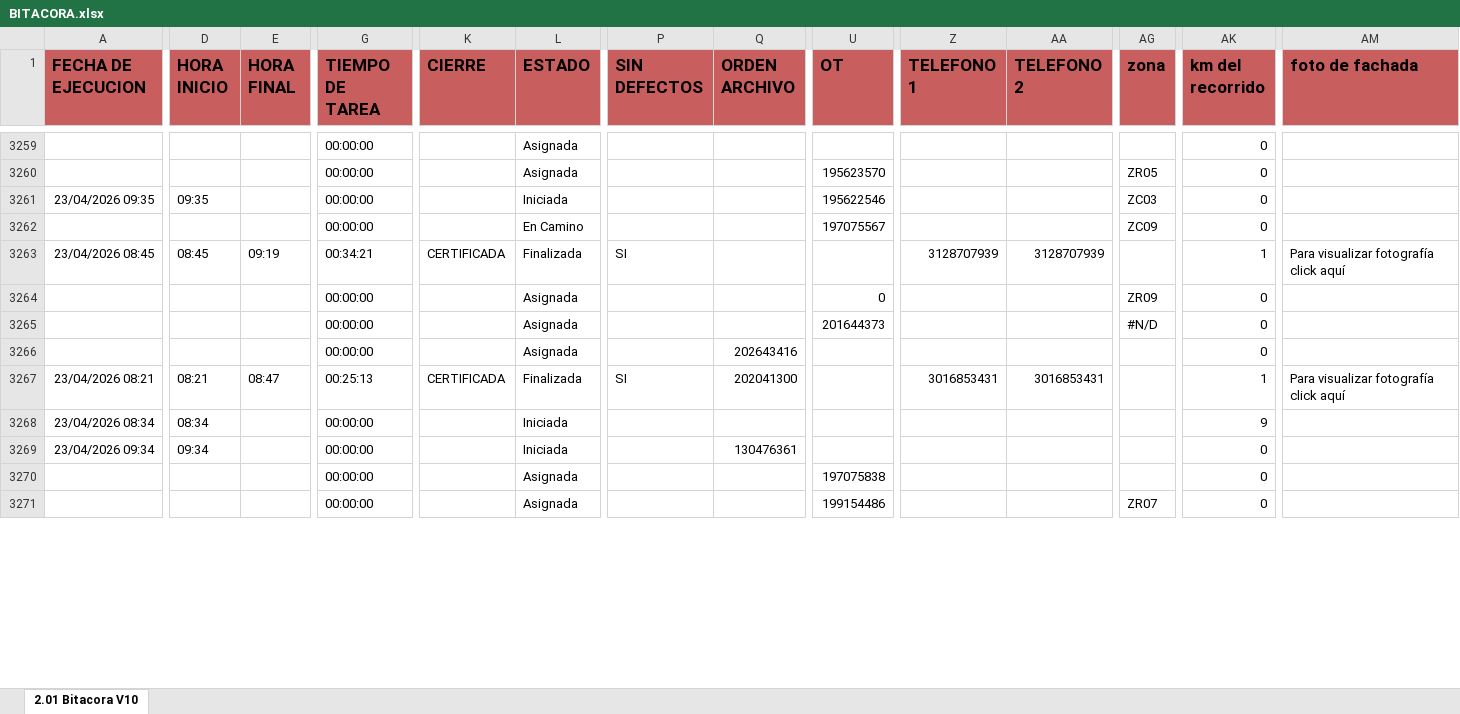
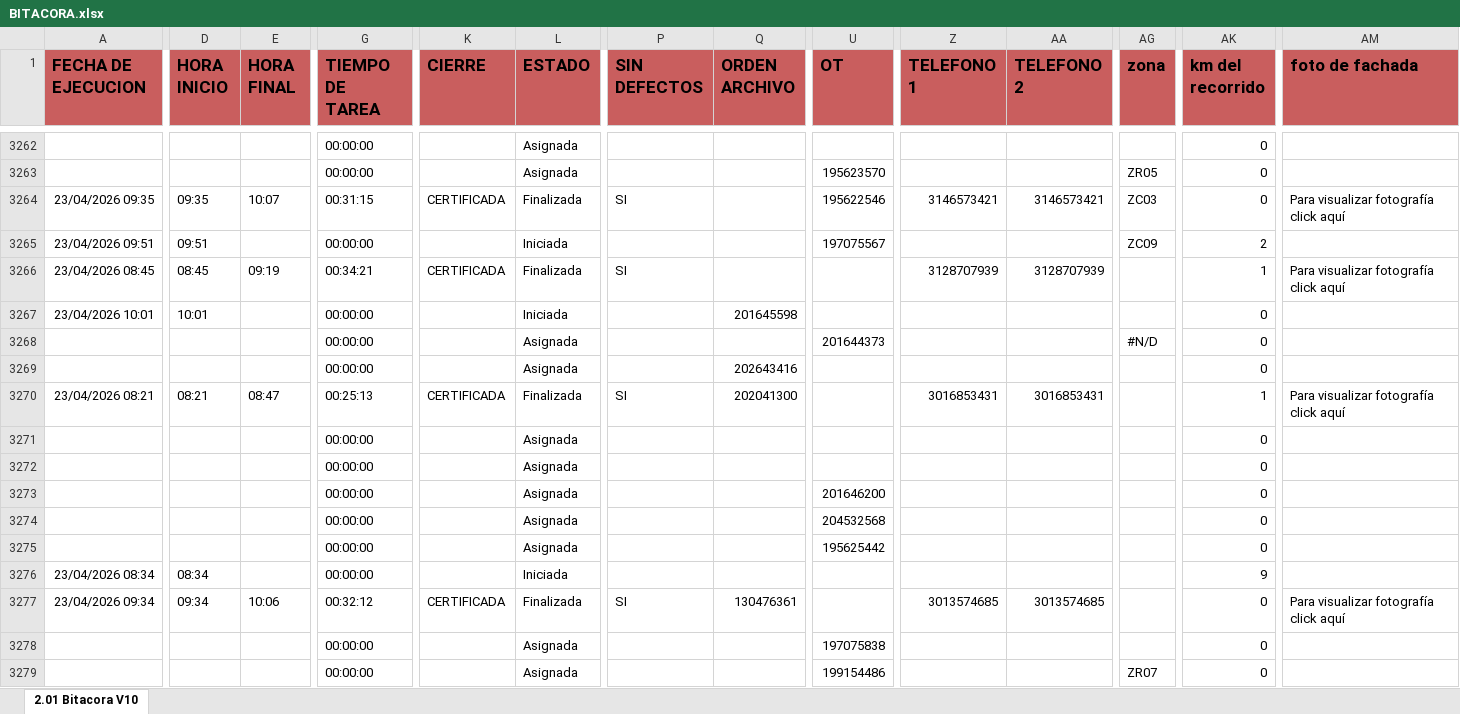
Before and after one commit to cristianchica2007z-create/dashboard-inspectores, an Excel workbook: BITACORA.xlsx, sheet 2.01 Bitacora V10, drawn as a sheet; only a part is shown, gaps mark what is left out; values as stored, in another font and other column widths than the file's, no borders; addresses are those after the commit; rows hold the shown columns only; the diff covers the shown part only; the diff names each change by its address in the sheet, - before the commit and + after, or states it on an @@ line.

Commit message:
Actualización de BITACORA.xlsx desde Streamlit

```diff
--- a/BITACORA.xlsx (sheet 2.01 Bitacora V10)
+++ b/BITACORA.xlsx (sheet 2.01 Bitacora V10)
-E3264 (HORA FINAL): (empty)
+E3264 (HORA FINAL): 10:07
-G3264 (TIEMPO DE TAREA): 00:00:00
+G3264 (TIEMPO DE TAREA): 00:31:15
-K3264 (CIERRE): (empty)
+K3264 (CIERRE): CERTIFICADA
-L3264 (ESTADO): Iniciada
+L3264 (ESTADO): Finalizada
-P3264 (SIN DEFECTOS): (empty)
+P3264 (SIN DEFECTOS): SI
-Z3264 (TELEFONO 1): (empty)
+Z3264 (TELEFONO 1): 3146573421
-AA3264 (TELEFONO 2): (empty)
+AA3264 (TELEFONO 2): 3146573421
-AM3264 (foto de fachada): (empty)
+AM3264 (foto de fachada): Para visualizar fotografía click aquí
-A3265 (FECHA DE EJECUCION): (empty)
+A3265 (FECHA DE EJECUCION): 23/04/2026 09:51
-D3265 (HORA INICIO): (empty)
+D3265 (HORA INICIO): 09:51
-L3265 (ESTADO): En Camino
+L3265 (ESTADO): Iniciada
-AK3265 (km del recorrido): 0
+AK3265 (km del recorrido): 2
-A3267 (FECHA DE EJECUCION): (empty)
+A3267 (FECHA DE EJECUCION): 23/04/2026 10:01
-D3267 (HORA INICIO): (empty)
+D3267 (HORA INICIO): 10:01
-L3267 (ESTADO): Asignada
+L3267 (ESTADO): Iniciada
-Q3267 (ORDEN ARCHIVO): (empty)
+Q3267 (ORDEN ARCHIVO): 201645598
-U3267 (OT): 0
+U3267 (OT): (empty)
-AG3267 (zona): ZR09
+AG3267 (zona): (empty)
+row 3271:  |  |  | 00:00:00 |  | Asignada |  |  |  |  |  |  | 0
+row 3272:  |  |  | 00:00:00 |  | Asignada |  |  |  |  |  |  | 0
+row 3273:  |  |  | 00:00:00 |  | Asignada |  |  | 201646200 |  |  |  | 0
+row 3274:  |  |  | 00:00:00 |  | Asignada |  |  | 204532568 |  |  |  | 0
+row 3275:  |  |  | 00:00:00 |  | Asignada |  |  | 195625442 |  |  |  | 0
-E3277 (HORA FINAL): (empty)
+E3277 (HORA FINAL): 10:06
-G3277 (TIEMPO DE TAREA): 00:00:00
+G3277 (TIEMPO DE TAREA): 00:32:12
-K3277 (CIERRE): (empty)
+K3277 (CIERRE): CERTIFICADA
-L3277 (ESTADO): Iniciada
+L3277 (ESTADO): Finalizada
-P3277 (SIN DEFECTOS): (empty)
+P3277 (SIN DEFECTOS): SI
-Z3277 (TELEFONO 1): (empty)
+Z3277 (TELEFONO 1): 3013574685
-AA3277 (TELEFONO 2): (empty)
+AA3277 (TELEFONO 2): 3013574685
-AM3277 (foto de fachada): (empty)
+AM3277 (foto de fachada): Para visualizar fotografía click aquí
```
Also changed, not shown: 12 added rows and 1094 edited cells elsewhere in this sheet.
